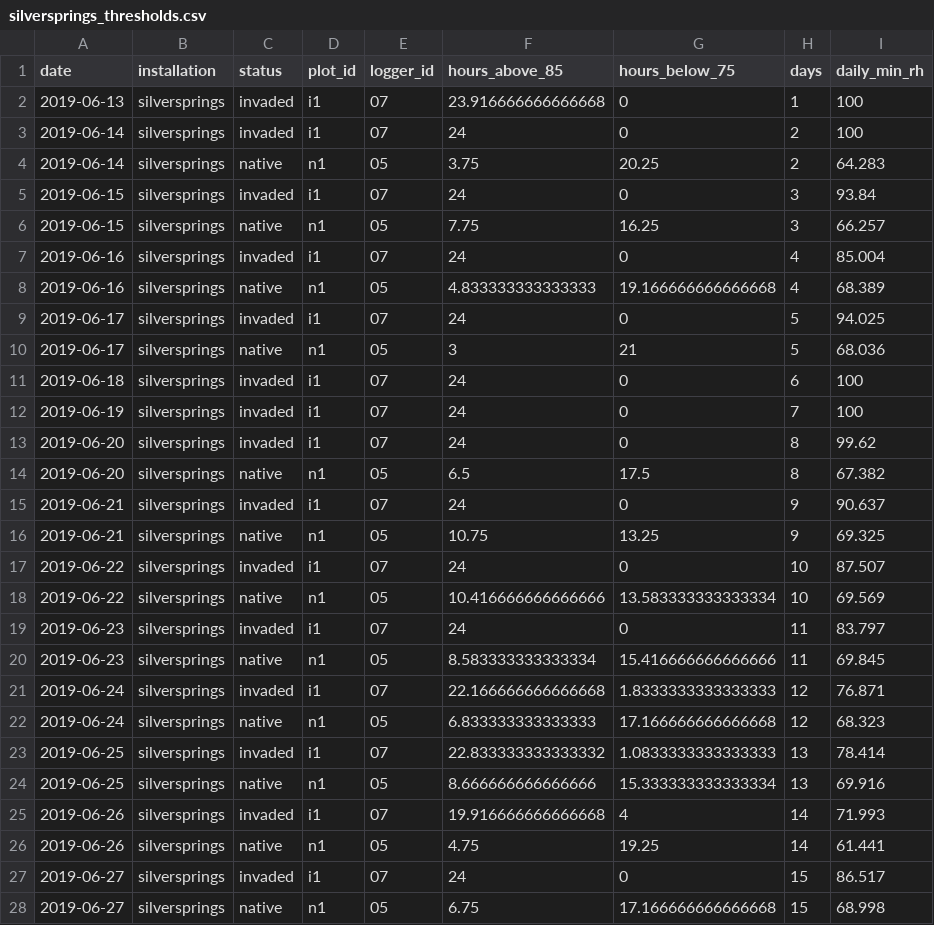
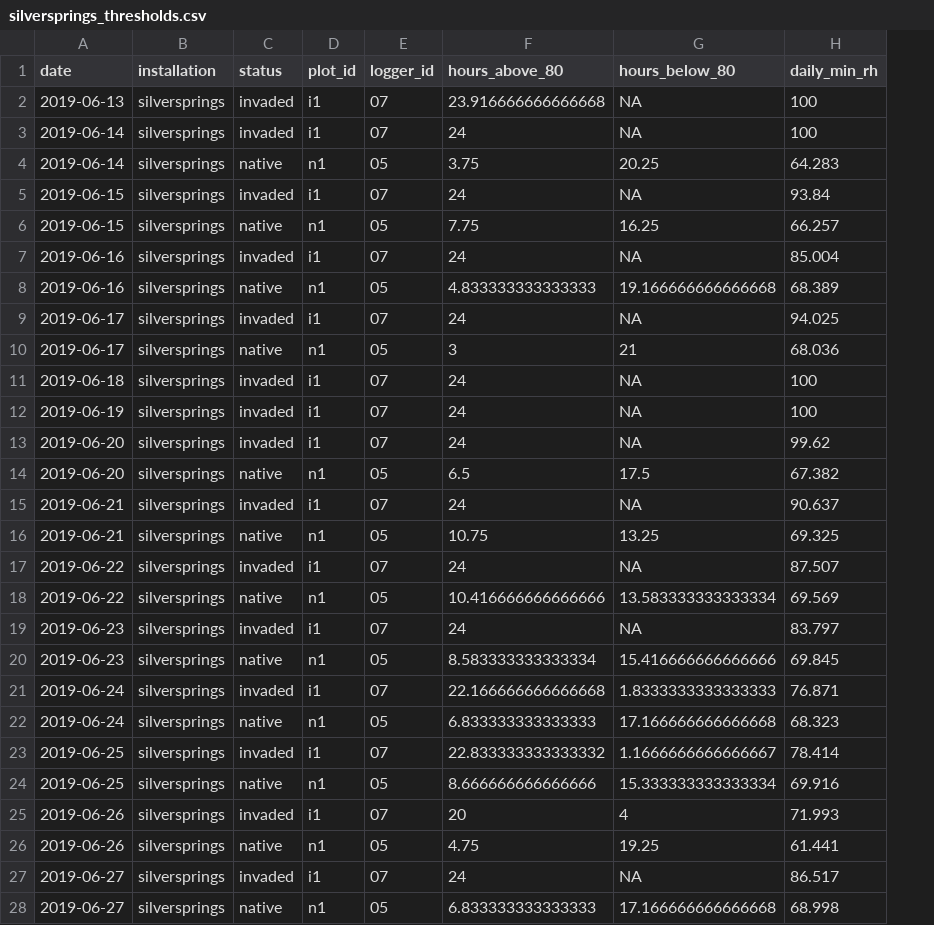
Before and after one commit to whalend/SERDP_Project, a CSV file: data/processed_data/2019 serdp processed data/logger-sampling/silversprings_thresholds.csv, drawn as a sheet; only a part is shown; the diff covers the shown part only; the diff names each change by its address in the sheet, - before the commit and + after, or states it on an @@ line.

```diff
--- a/data/processed_data/2019 serdp processed data/logger-sampling/silversprings_thresholds.csv
+++ b/data/processed_data/2019 serdp processed data/logger-sampling/silversprings_thresholds.csv
-column H (days), rows 2-28: 1 | 2 | 2 | 3 | 3 | 4 | 4 | 5 | 5 | 6 | 7 | 8 | 8 | 9 | 9 | 10 | 10 | 11 | 11 | 12 | 12 | 13 | 13 | 14 | 14 | 15 | 15
-F1: hours_above_85
+F1: hours_above_80
-G1: hours_below_75
+G1: hours_below_80
-G2:G3 (hours_below_80): 0
+G2:G3 (hours_below_80): NA
-G5 (hours_below_80): 0
+G5 (hours_below_80): NA
-G7 (hours_below_80): 0
+G7 (hours_below_80): NA
-G9 (hours_below_80): 0
+G9 (hours_below_80): NA
-G11:G13 (hours_below_80): 0
+G11:G13 (hours_below_80): NA
-G15 (hours_below_80): 0
+G15 (hours_below_80): NA
-G17 (hours_below_80): 0
+G17 (hours_below_80): NA
-G19 (hours_below_80): 0
+G19 (hours_below_80): NA
-G23 (hours_below_80): 1.0833333333333333
+G23 (hours_below_80): 1.1666666666666667
-F25 (hours_above_80): 19.916666666666668
+F25 (hours_above_80): 20
-G27 (hours_below_80): 0
+G27 (hours_below_80): NA
-F28 (hours_above_80): 6.75
+F28 (hours_above_80): 6.833333333333333
```
Also changed, not shown: 44 edited cells elsewhere in this file, data/processed_data/2019 serdp processed data/logger-sampling/brown_thresholds.csv, data/processed_data/2019 serdp processed data/logger-sampling/hancock_thresholds.csv, 5 other files.
